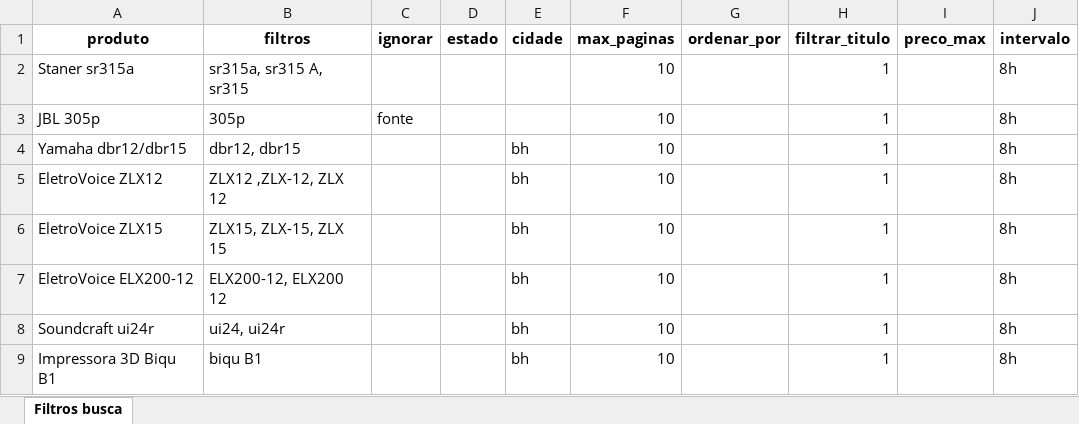
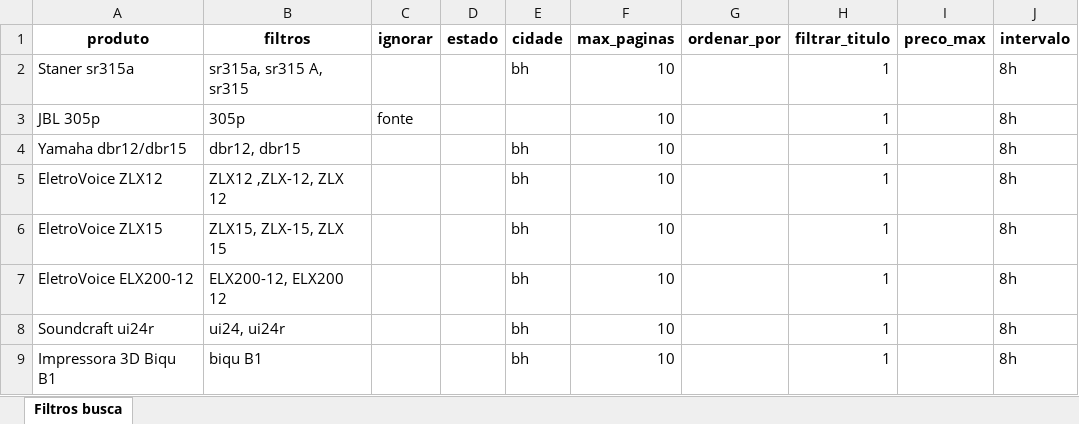
Before and after one commit to tuliovfarias/OLX_Web_Scrapping-By_TuLiO, an Excel workbook: busca.xlsx, sheet Filtros busca, drawn as a sheet; only a part is shown; values as stored, in another font and other column widths than the file's, no borders; the diff names each change by its address in the sheet, - before the commit and + after, or states it on an @@ line.

Commit message:
xls updated

```diff
--- a/busca.xlsx (sheet Filtros busca)
+++ b/busca.xlsx (sheet Filtros busca)
-E2 (cidade): (empty)
+E2 (cidade): bh
```
